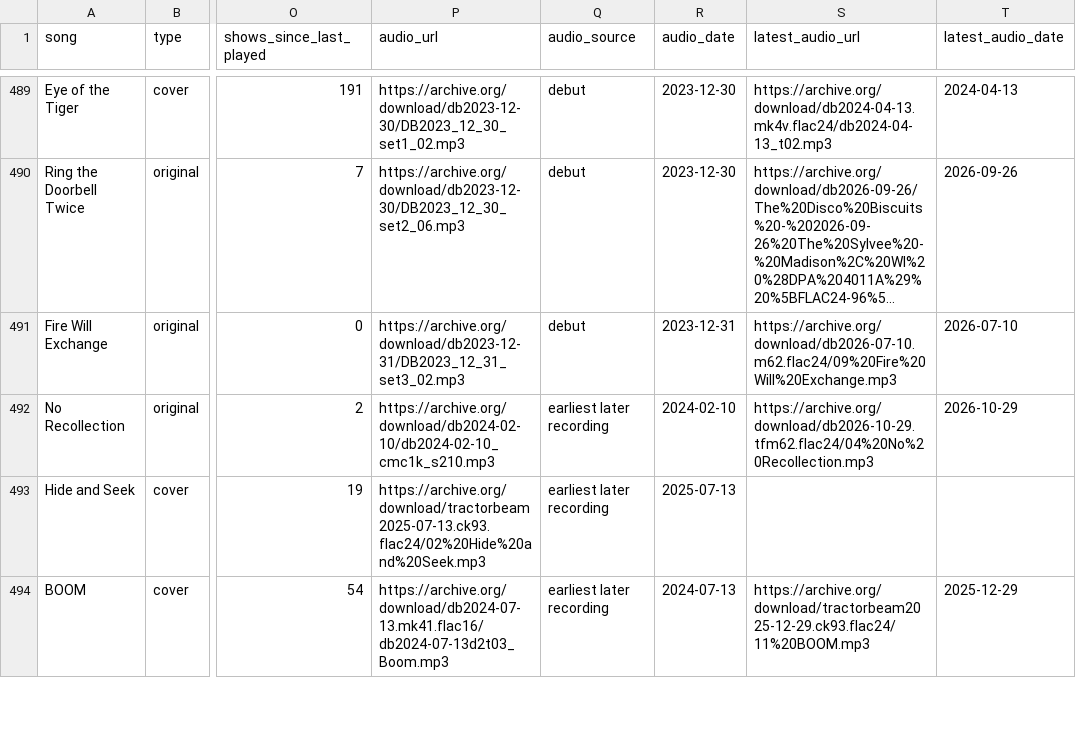
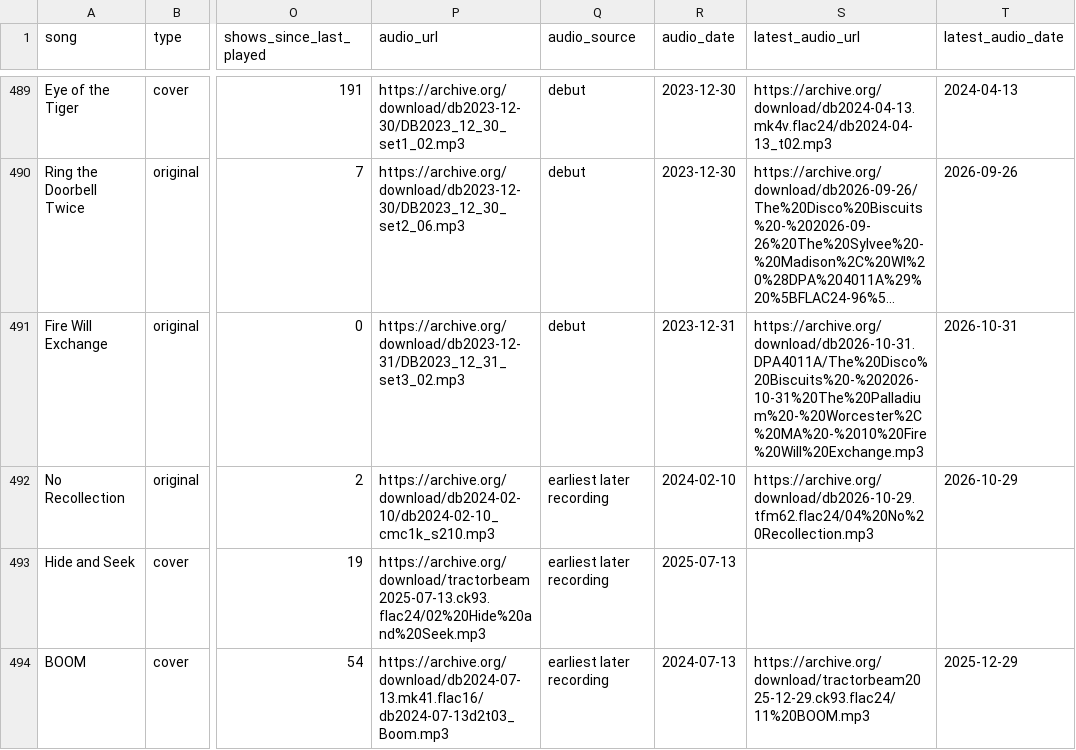
Before and after one commit to avdrav1/bisco-first-played, a CSV file: songs_first_played.csv, drawn as a sheet; only a part is shown, gaps mark what is left out; long unchanged cells end in …; the diff covers the shown part only; the diff names each change by its address in the sheet, - before the commit and + after, or states it on an @@ line.

```diff
--- a/songs_first_played.csv
+++ b/songs_first_played.csv
-S491 (latest_audio_url): https://archive.org/download/db2026-07-10.m62.flac24/09%20Fire%20Will%20Exchange.mp3
+S491 (latest_audio_url): https://archive.org/download/db2026-10-31.DPA4011A/The%20Disco%20Biscuits%20-%202026-10-31%20The%20Palladium%20-%20Worcester%2C%20MA%20-%2010%20Fire%20Will%20Exchange.mp3
-T491 (latest_audio_date): 2026-07-10
+T491 (latest_audio_date): 2026-10-31
```
Also changed, not shown: 11 edited cells elsewhere in this file, 1 other file.
